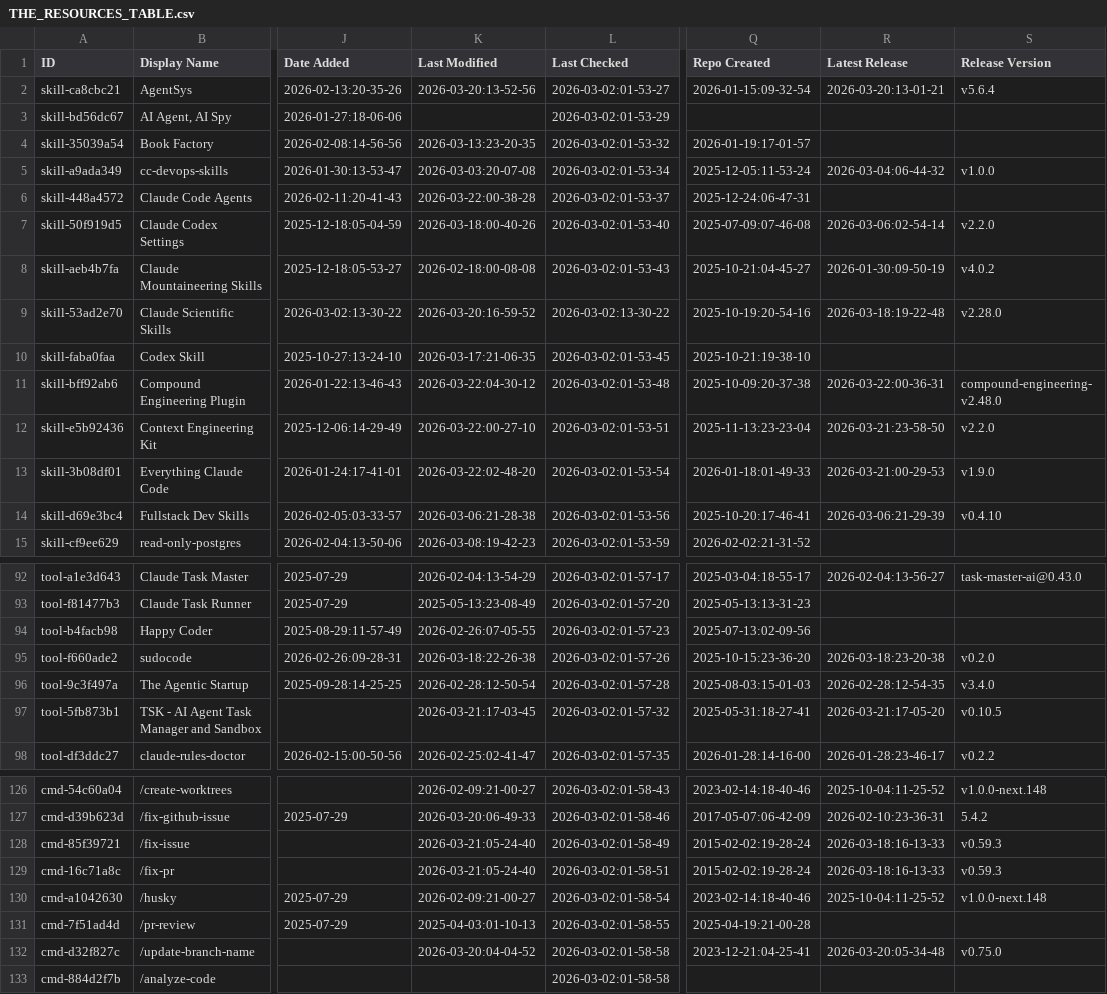
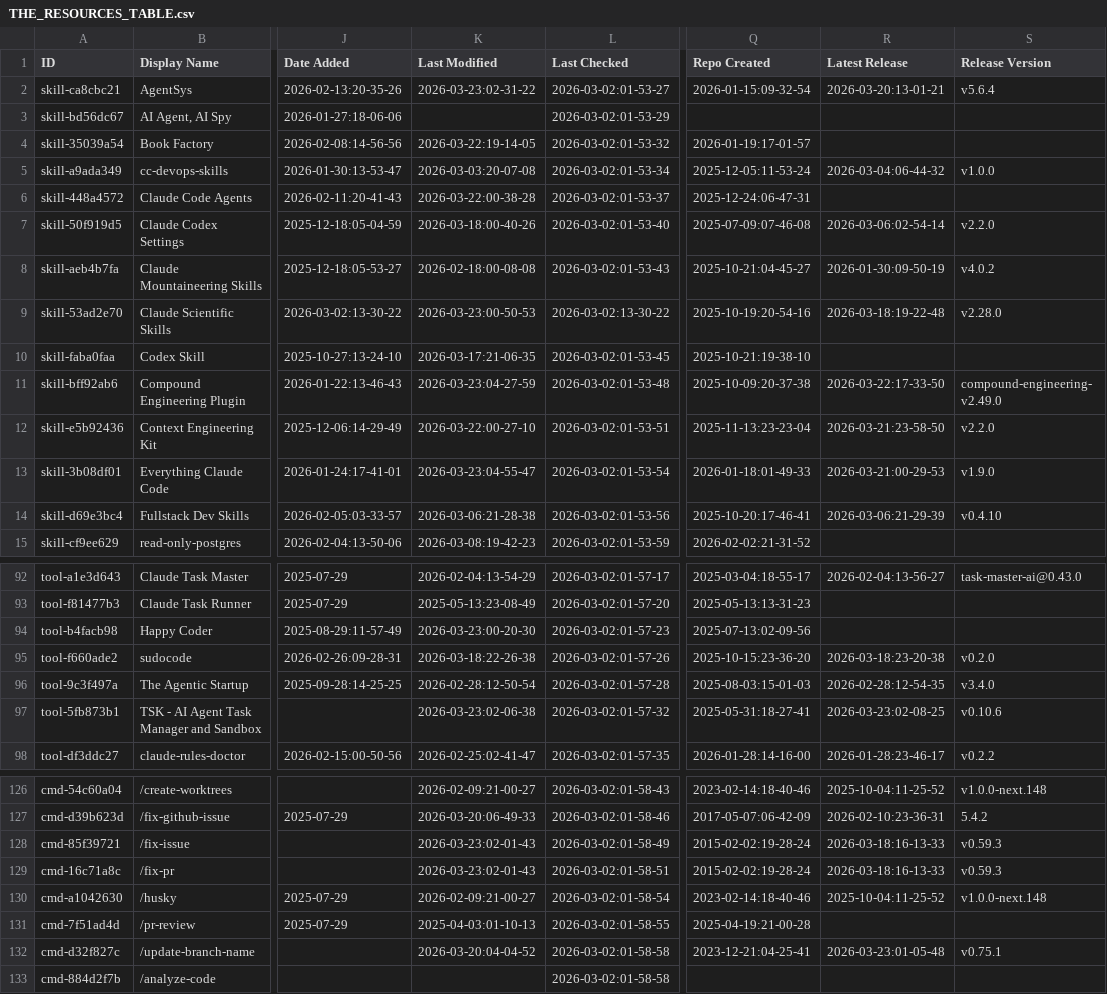
Before and after one commit to gtheodossiou/awesome-claude-code, a CSV file: THE_RESOURCES_TABLE.csv, drawn as a sheet; only a part is shown, gaps mark what is left out; the diff covers the shown part only; the diff names each change by its address in the sheet, - before the commit and + after, or states it on an @@ line.

```diff
--- a/THE_RESOURCES_TABLE.csv
+++ b/THE_RESOURCES_TABLE.csv
-K2 (Last Modified): 2026-03-20:13-52-56
+K2 (Last Modified): 2026-03-23:02-31-22
-K4 (Last Modified): 2026-03-13:23-20-35
+K4 (Last Modified): 2026-03-22:19-14-05
-K9 (Last Modified): 2026-03-20:16-59-52
+K9 (Last Modified): 2026-03-23:00-50-53
-K11 (Last Modified): 2026-03-22:04-30-12
+K11 (Last Modified): 2026-03-23:04-27-59
-R11 (Latest Release): 2026-03-22:00-36-31
+R11 (Latest Release): 2026-03-22:17-33-50
-S11 (Release Version): compound-engineering-v2.48.0
+S11 (Release Version): compound-engineering-v2.49.0
-K13 (Last Modified): 2026-03-22:02-48-20
+K13 (Last Modified): 2026-03-23:04-55-47
-K94 (Last Modified): 2026-02-26:07-05-55
+K94 (Last Modified): 2026-03-23:00-20-30
-K97 (Last Modified): 2026-03-21:17-03-45
+K97 (Last Modified): 2026-03-23:02-06-38
-R97 (Latest Release): 2026-03-21:17-05-20
+R97 (Latest Release): 2026-03-23:02-08-25
-S97 (Release Version): v0.10.5
+S97 (Release Version): v0.10.6
-K128:K129 (Last Modified): 2026-03-21:05-24-40
+K128:K129 (Last Modified): 2026-03-23:02-01-43
-R132 (Latest Release): 2026-03-20:05-34-48
+R132 (Latest Release): 2026-03-23:01-05-48
-S132 (Release Version): v0.75.0
+S132 (Release Version): v0.75.1
```
Also changed, not shown: 35 edited cells elsewhere in this file.
